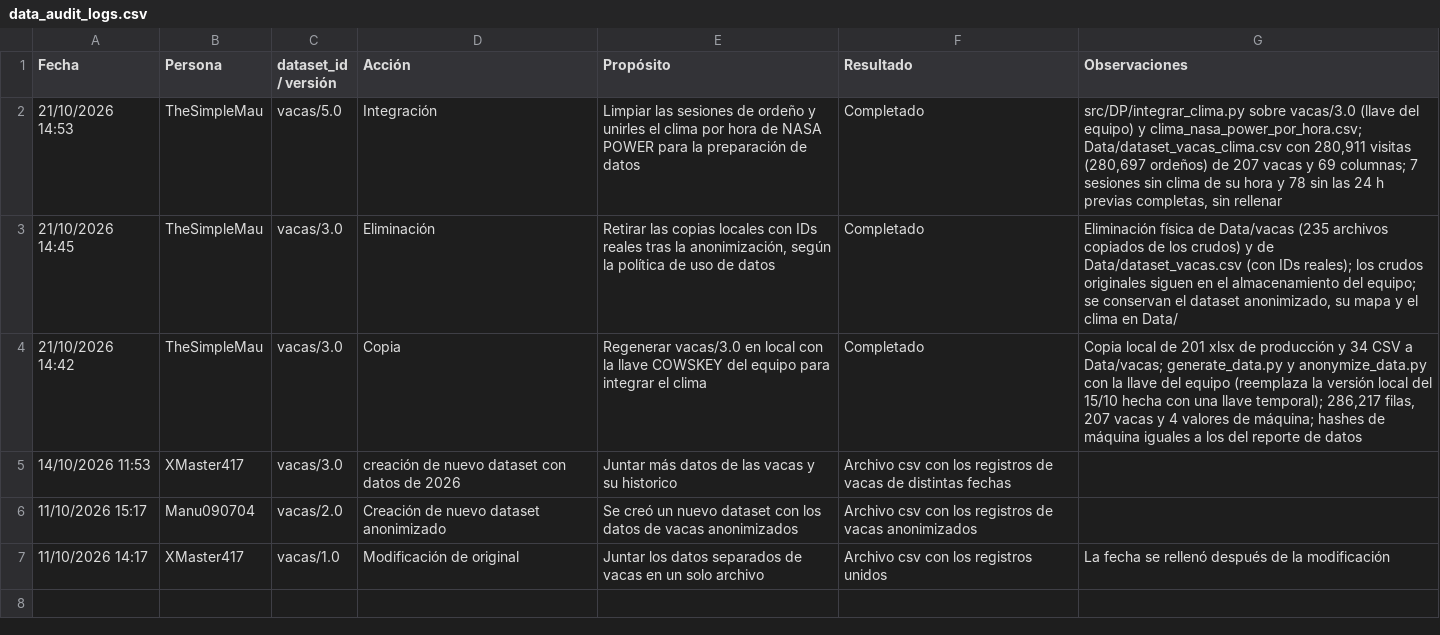
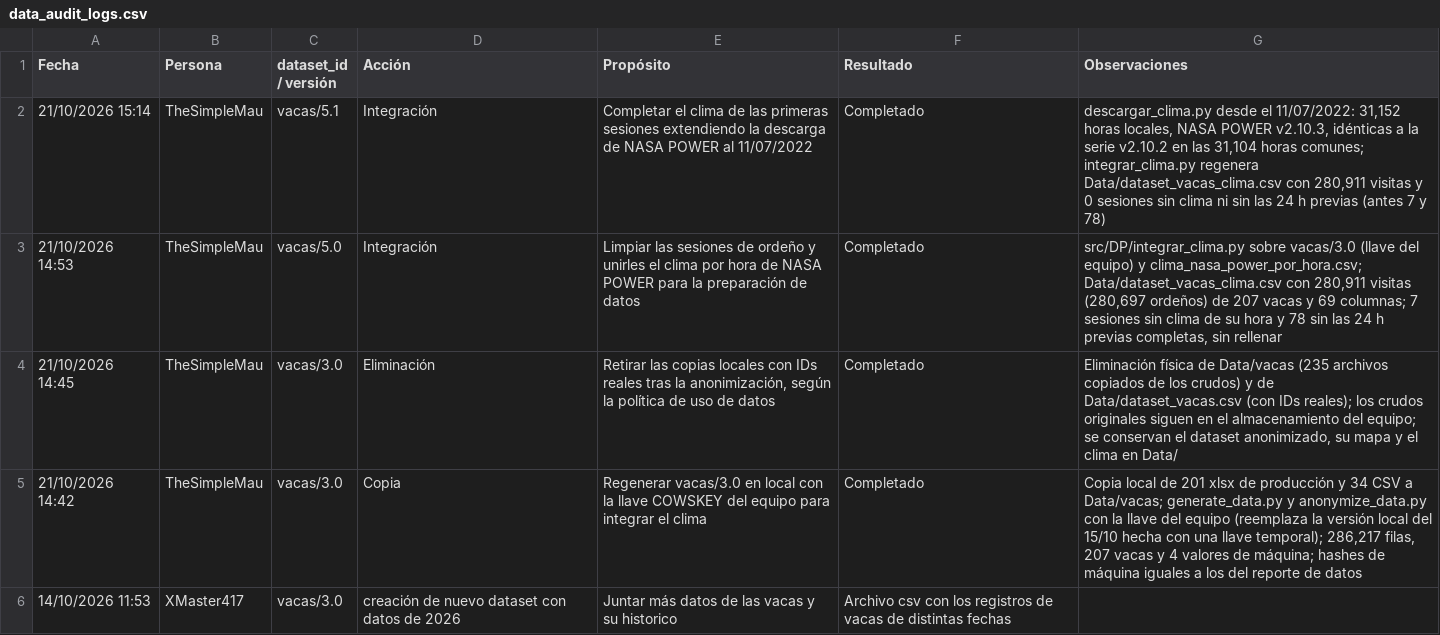
Before and after one commit to EmilioQuinonez/VACAS_IA, a CSV file: docs/data_audit_logs.csv, drawn as a sheet; only a part is shown; the shorter side is filled out with more unchanged rows; the diff names each change by its address in the sheet, - before the commit and + after, or states it on an @@ line.

Commit message:
update: extiende el inicio del clima al 11/07/2022 para cubrir las primeras sesiones

```diff
--- a/docs/data_audit_logs.csv
+++ b/docs/data_audit_logs.csv
+row 2: 21/10/2026 15:14 | TheSimpleMau | vacas/5.1 | Integración | Completar el clima de las primeras sesiones extendiendo la descarga de NASA POWER al 11/07/2022 | Completado | descargar_clima.py desde el 11/07/2022: 31,152 horas locales, NASA POWER v2.10.3, idénticas a la serie v2.10.2 en las 31,104 horas comunes; integrar_clima.py regenera Data/dataset_vacas_clima.csv con 280,911 visitas y 0 sesiones sin clima ni sin las 24 h previas (antes 7 y 78)
```
Also changed, not shown: 1 other file.
